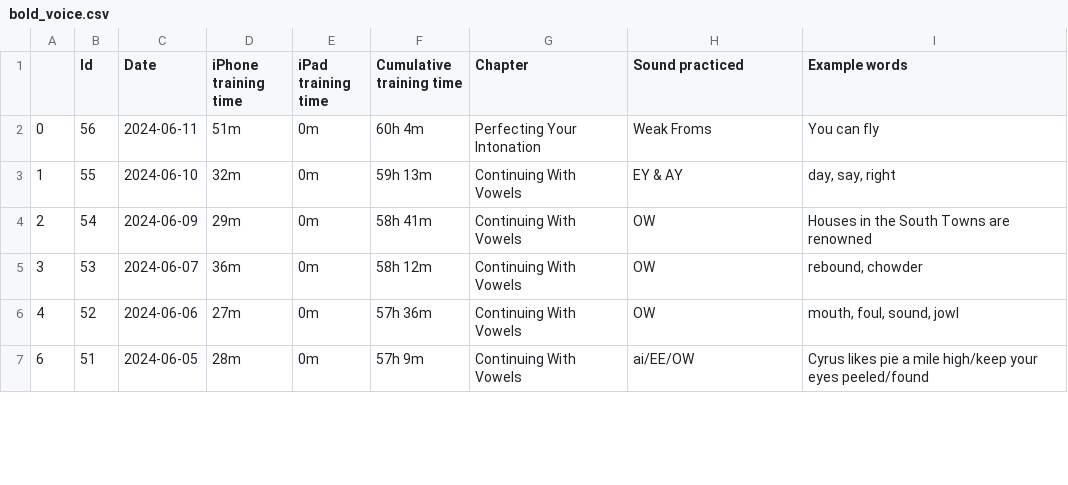
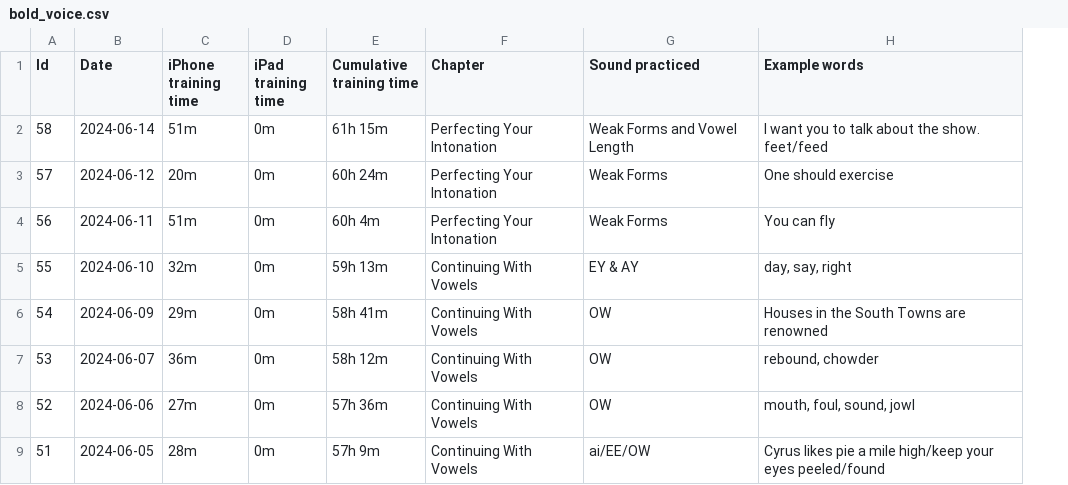
Before and after one commit to sliao7/home, a CSV file: _data/bold_voice.csv, drawn as a sheet; only a part is shown; removed rows and columns are numbered as before the commit, all else as after; the diff names each change by its address in the sheet, - before the commit and + after, or states it on an @@ line.

```diff
--- a/_data/bold_voice.csv
+++ b/_data/bold_voice.csv
-column A, rows 2-7: 0 | 1 | 2 | 3 | 4 | 6
+row 2: 58 | 2024-06-14 | 51m | 0m | 61h 15m | Perfecting Your Intonation | Weak Forms and Vowel Length | I want you to talk about the show. feet/feed
+row 3: 57 | 2024-06-12 | 20m | 0m | 60h 24m | Perfecting Your Intonation | Weak Forms | One should exercise
-G4 (Sound practiced): Weak Froms
+G4 (Sound practiced): Weak Forms
```
Also changed, not shown: _data/movies.csv, 10 other files.
